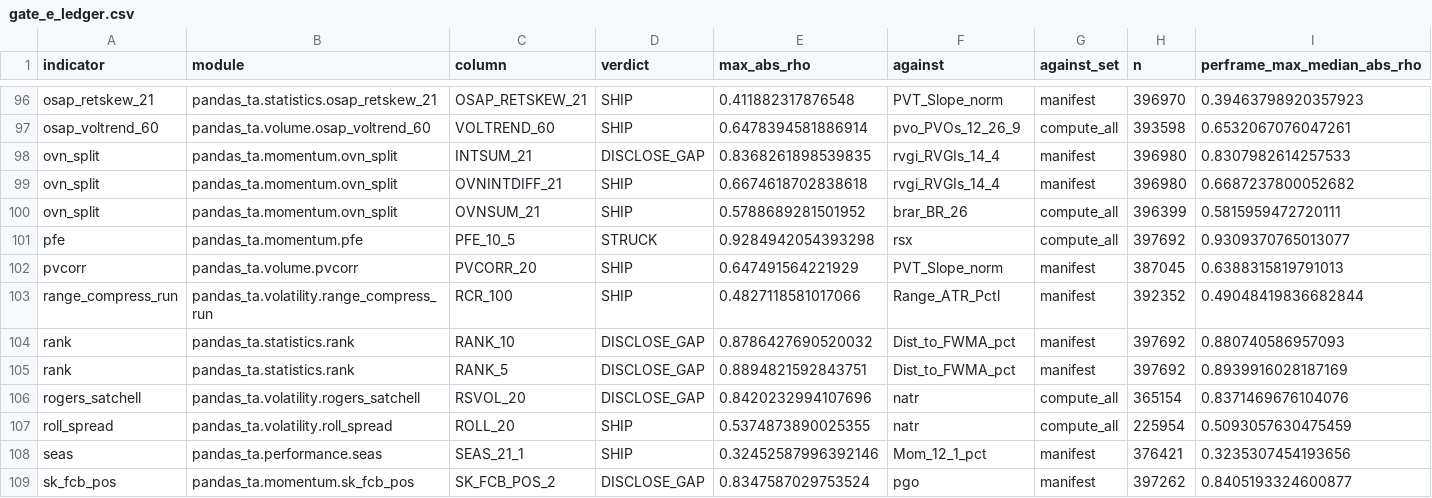
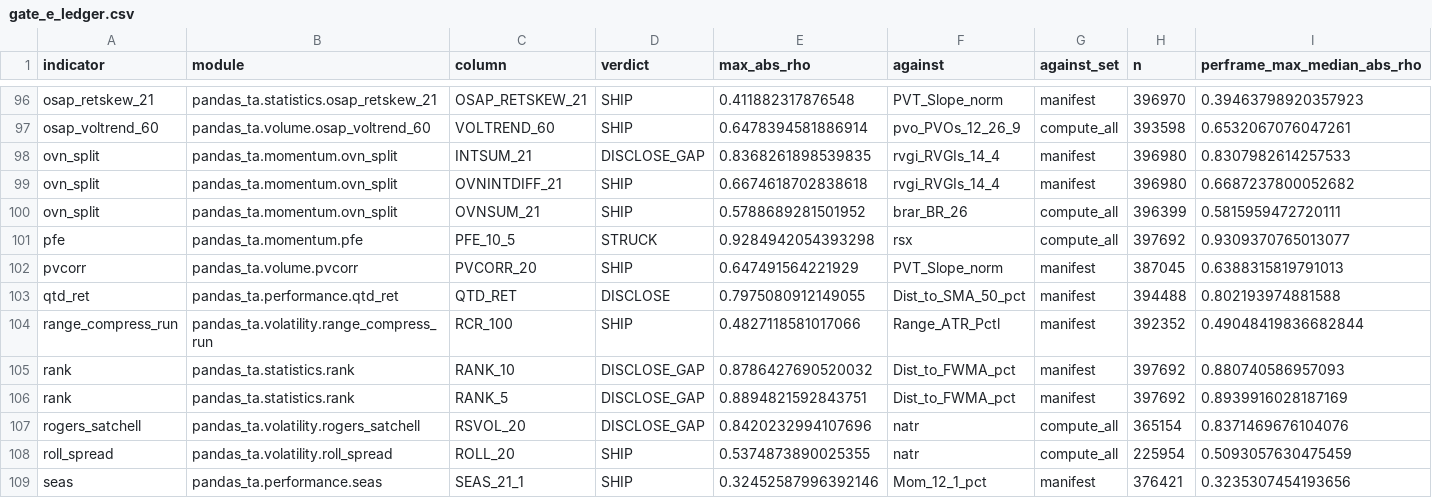
Before and after one commit to TolgaUyanik/PandasTa, a CSV file: docs/gate_e_ledger.csv, drawn as a sheet; only a part is shown, gaps mark what is left out; the shorter side is filled out with more unchanged rows; rows hold the shown columns only; the diff names each change by its address in the sheet, - before the commit and + after, or states it on an @@ line.

Commit message:
B3-QTD-RET: Gate E receipt -- record is205-qtd_ret-ddf9146b in the ledger (DISCLOSE, max |rho| 0.7975 vs Dist_to_SMA_50_pct, per-frame max median 0.8022, 0.76 <= rho < 0.80 band -- ship, disclosed, no revert owed). Fill QtdRetMeasured.md's Gate E and Gate C sections with the launcher's run facts (real-data reachability: 398,849 of 398,849 non-NaN, 393,683 fire). Gate F re-run with the ledger row present: 1362 passed, 7 skipped, test_every_indicator_that_needs_a_row_has_one now green. Refs #205

```diff
--- a/docs/gate_e_ledger.csv
+++ b/docs/gate_e_ledger.csv
+row 103: qtd_ret | pandas_ta.performance.qtd_ret | QTD_RET | DISCLOSE | 0.7975080912149055 | Dist_to_SMA_50_pct | manifest | 394488 | 0.802193974881588
```
Also changed, not shown: 1 other file.
